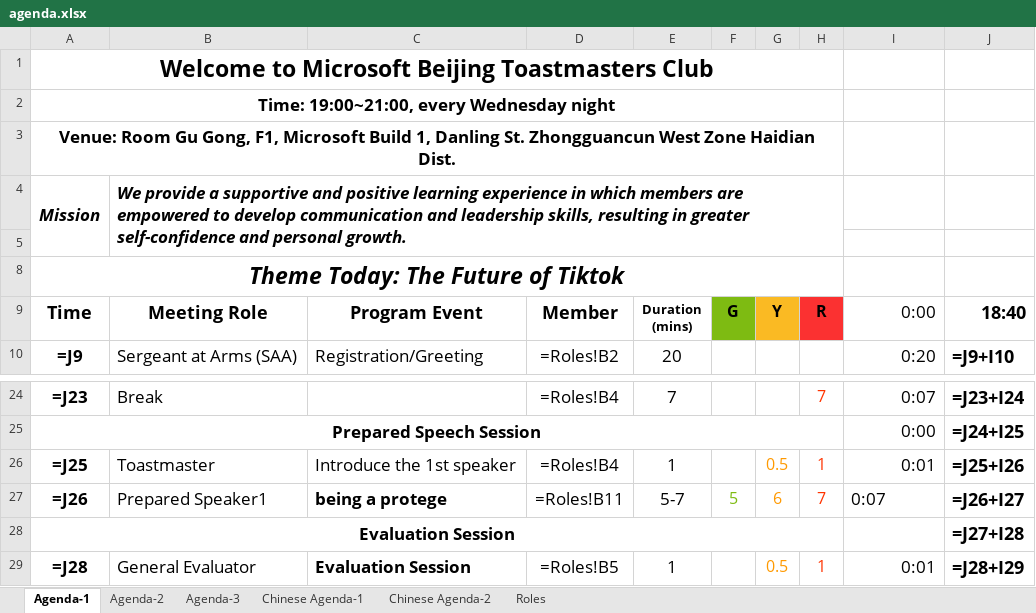
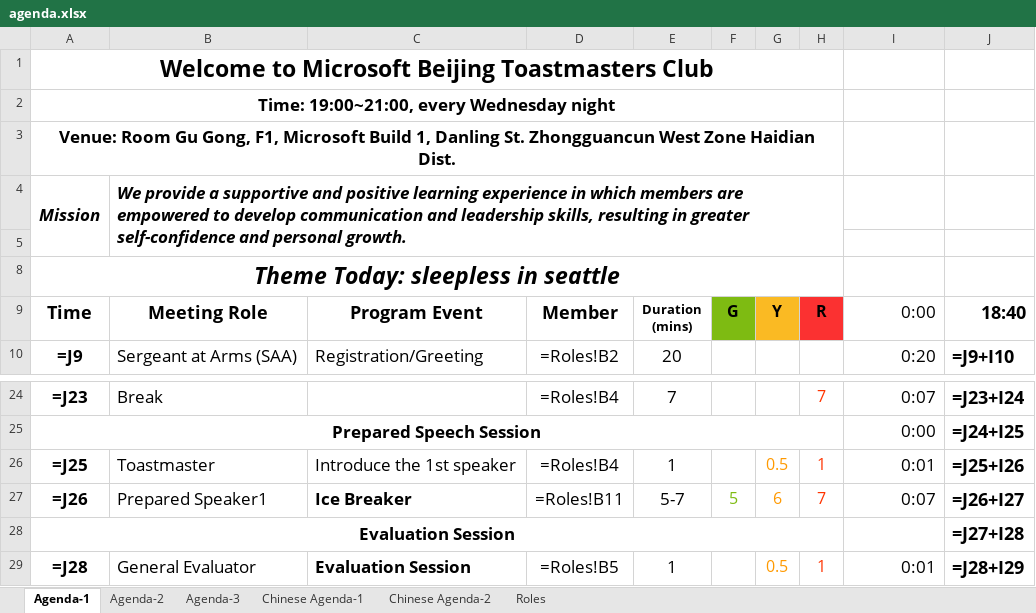
Before and after one commit to elliotzh/ms-toastmaster, an Excel workbook: agenda_generator/output/agenda.xlsx, sheet Agenda-1, drawn as a sheet; only a part is shown, gaps mark what is left out; values as stored, in another font and other column widths than the file's, no borders; formulas without a stored value are shown as written; charts and pictures not drawn; the diff names each change by its address in the sheet, - before the commit and + after, or states it on an @@ line.

```diff
--- a/agenda_generator/output/agenda.xlsx (sheet Agenda-1)
+++ b/agenda_generator/output/agenda.xlsx (sheet Agenda-1)
-A8 (Time): Theme Today: The Future of Tiktok
+A8 (Time): Theme Today: sleepless in seattle
-C27 (Program Event): being a protege
+C27 (Program Event): Ice Breaker
-I27 alignment: left
+I27 alignment: right
```
Also changed, not shown: sheet Roles, sheet Agenda-2, charts or pictures, 2 other files.
